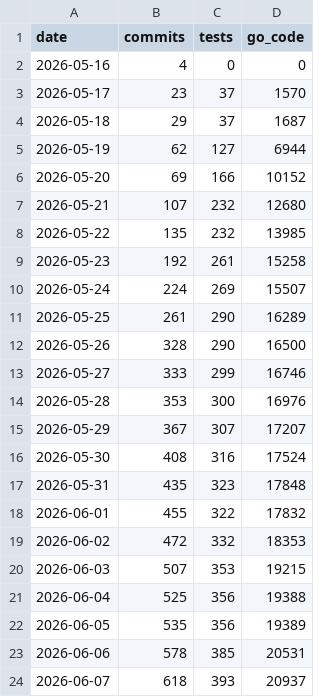
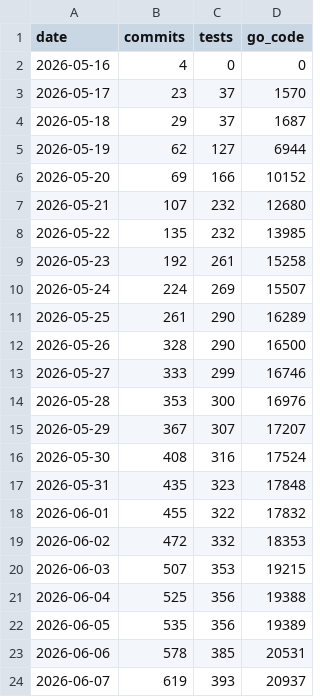
Before and after one commit to actions-gateway/github-actions-gateway, a CSV file: claude-usage/data/git_metrics.csv (was usage-stats/data/git_metrics.csv), drawn as a sheet.

```diff
--- a/usage-stats/data/git_metrics.csv
+++ b/claude-usage/data/git_metrics.csv
@@ -23,2 +23,2 @@ date,commits,tests,go_code
 2026-06-06,578,385,20531
-2026-06-07,618,393,20937
+2026-06-07,619,393,20937
```
Also changed, not shown: claude-usage/data/model_daily.csv, claude-usage/data/token_metrics.csv, 21 other files.
